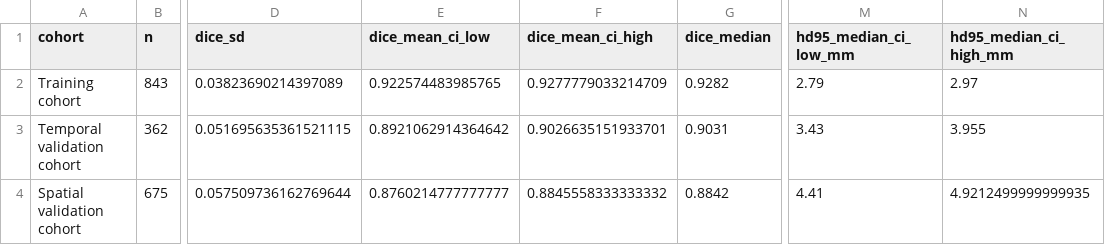
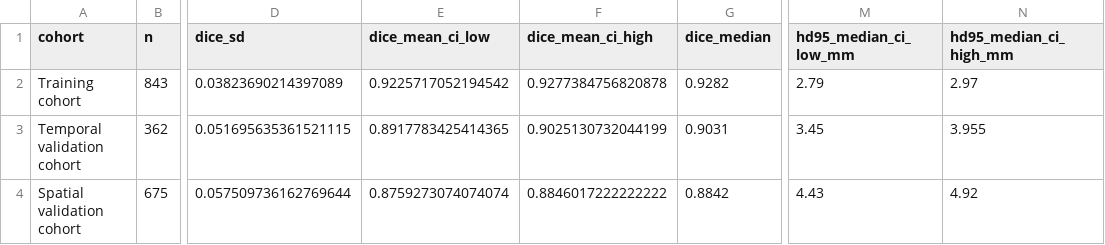
Before and after one commit to xinge2020cn/CR-ViT-Glioma-PFS, a CSV file: Results/segmentation_performance.csv, drawn as a sheet; only a part is shown, gaps mark what is left out; the diff names each change by its address in the sheet, - before the commit and + after, or states it on an @@ line.

```diff
--- a/Results/segmentation_performance.csv
+++ b/Results/segmentation_performance.csv
-E2 (dice_mean_ci_low): 0.922574483985765
+E2 (dice_mean_ci_low): 0.9225717052194542
-F2 (dice_mean_ci_high): 0.9277779033214709
+F2 (dice_mean_ci_high): 0.9277384756820878
-E3 (dice_mean_ci_low): 0.8921062914364642
+E3 (dice_mean_ci_low): 0.8917783425414365
-F3 (dice_mean_ci_high): 0.9026635151933701
+F3 (dice_mean_ci_high): 0.9025130732044199
-M3 (hd95_median_ci_low_mm): 3.43
+M3 (hd95_median_ci_low_mm): 3.45
-E4 (dice_mean_ci_low): 0.8760214777777777
+E4 (dice_mean_ci_low): 0.8759273074074074
-F4 (dice_mean_ci_high): 0.8845558333333332
+F4 (dice_mean_ci_high): 0.8846017222222222
-M4 (hd95_median_ci_low_mm): 4.41
+M4 (hd95_median_ci_low_mm): 4.43
-N4 (hd95_median_ci_high_mm): 4.9212499999999935
+N4 (hd95_median_ci_high_mm): 4.92
```
Also changed, not shown: Results/interobserver_agreement.csv, 2 other files.
